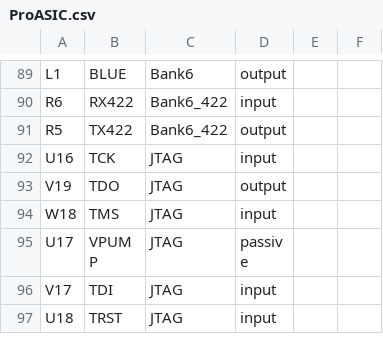
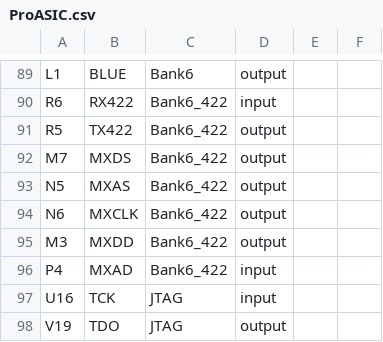
Before and after one commit to noqsi/QuERI, a CSV file: Circuits/Symbols/ProASIC.csv, drawn as a sheet; only a part is shown, gaps mark what is left out; the shorter side is filled out with more unchanged rows; the diff names each change by its address in the sheet, - before the commit and + after, or states it on an @@ line.

```diff
--- a/Circuits/Symbols/ProASIC.csv
+++ b/Circuits/Symbols/ProASIC.csv
+row 92: M7 | MXDS | Bank6_422 | output
+row 93: N5 | MXAS | Bank6_422 | output
+row 94: N6 | MXCLK | Bank6_422 | output
+row 95: M3 | MXDD | Bank6_422 | output
+row 96: P4 | MXAD | Bank6_422 | input
```
Also changed, not shown: 5 other files.
